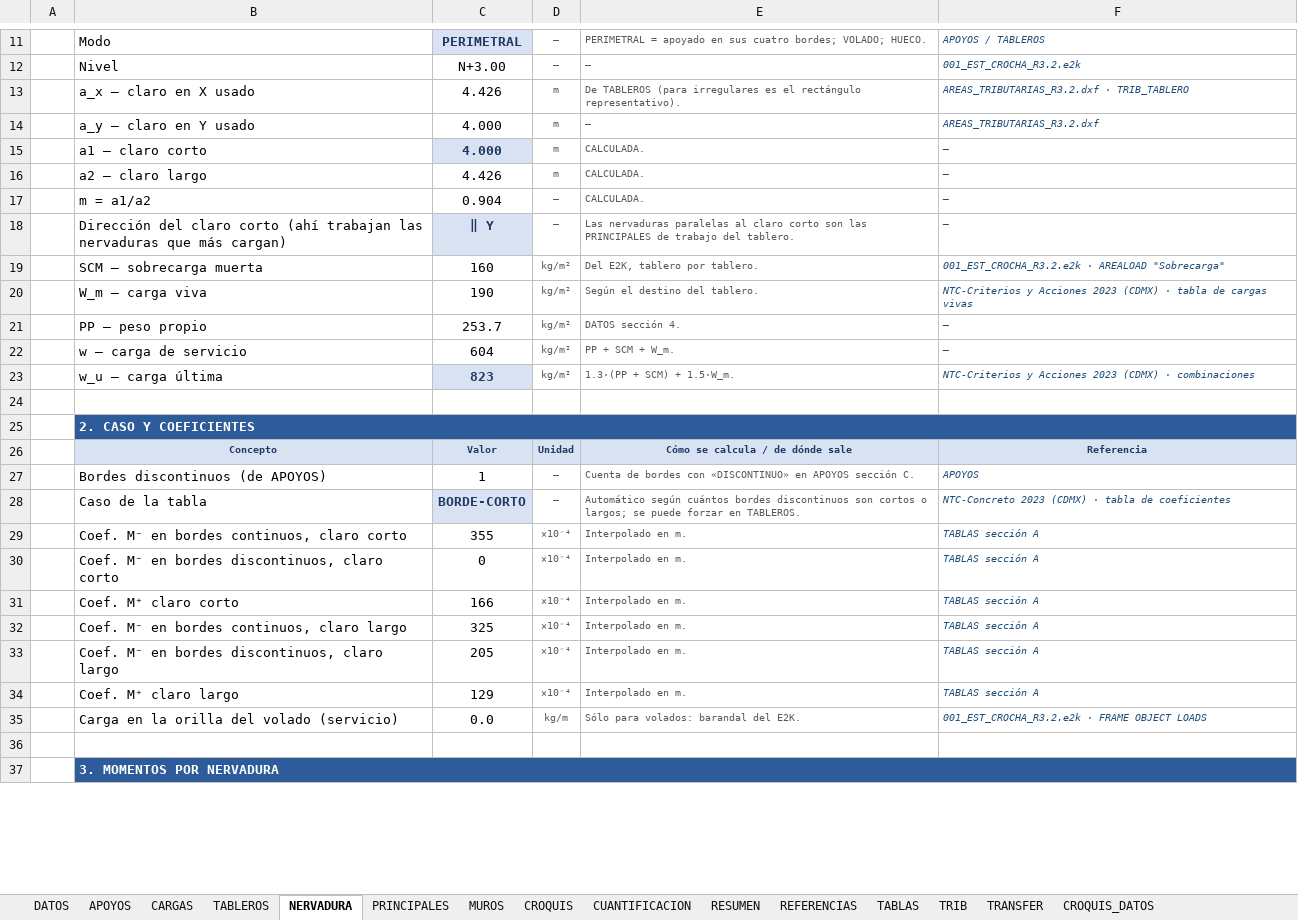
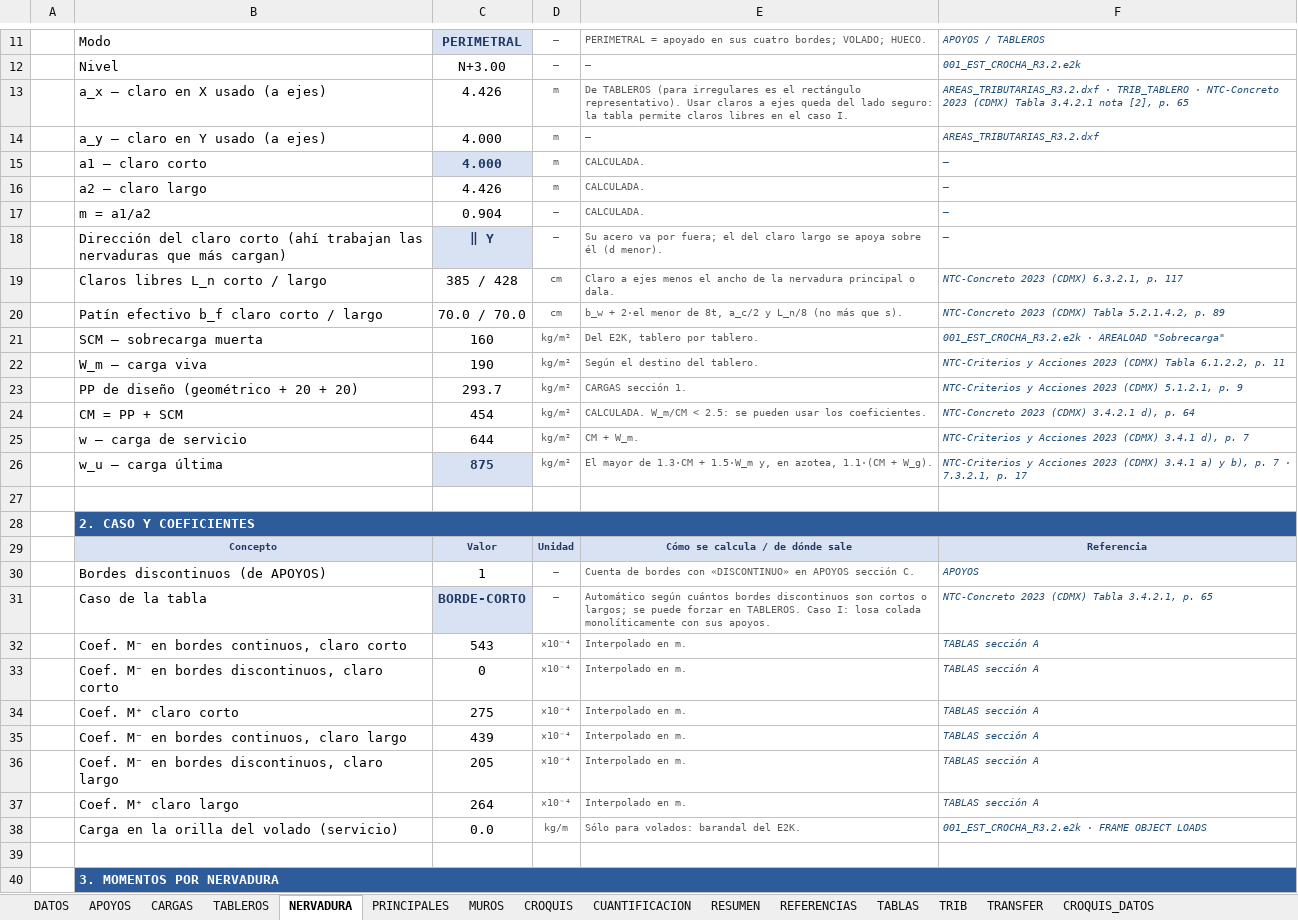
Before and after one commit to 1612567helumich/CASA-ROCHA, an Excel workbook: losas_nervadas/LosasNervadas_CasaRocha.xlsx, sheet NERVADURA, drawn as a sheet; only a part is shown, gaps mark what is left out; values as stored, in another font and other column widths than the file's, no borders; conditional formats not drawn; removed rows and columns are numbered as before the commit, all else as after; the diff covers the shown part only; the diff names each change by its address in the sheet, - before the commit and + after, or states it on an @@ line.

```diff
--- a/losas_nervadas/LosasNervadas_CasaRocha.xlsx (sheet NERVADURA)
+++ b/losas_nervadas/LosasNervadas_CasaRocha.xlsx (sheet NERVADURA)
-B13: a_x — claro en X usado
+B13: a_x — claro en X usado (a ejes)
-E13: …rectángulo representativo).
+E13: …rectángulo representativo). Usar claros a ejes queda del lado seguro: la tabla permite claros libres en el caso I.
-F13: …· TRIB_TABLERO
+F13: …· TRIB_TABLERO · NTC-Concreto 2023 (CDMX) Tabla 3.4.2.1 nota [2], p. 65
-B14: a_y — claro en Y usado
+B14: a_y — claro en Y usado (a ejes)
-E18: Las nervaduras paralelas al claro corto son las PRINCIPALES de trabajo del tablero.
+E18: Su acero va por fuera; el del claro largo se apoya sobre él (d menor).
+row 19:  | Claros libres L_n corto / largo | 385 / 428 | cm | Claro a ejes menos el ancho de la nervadura principal o dala. | NTC-Concreto 2023 (CDMX) 6.3.2.1, p. 117
+row 20:  | Patín efectivo b_f claro corto / largo | 70.0 / 70.0 | cm | b_w + 2·el menor de 8t, a_c/2 y L_n/8 (no más que s). | NTC-Concreto 2023 (CDMX) Tabla 5.2.1.4.2, p. 89
-F22: …2023 (CDMX) · tabla de cargas vivas
+F22: …2023 (CDMX) Tabla 6.1.2.2, p. 11
-row 21:  | PP — peso propio | 253.7 | kg/m² | DATOS sección 4. | —
-row 22:  | w — carga de servicio | 604 | kg/m² | PP + SCM + W_m. | —
-row 23:  | w_u — carga última | 823 | kg/m² | 1.3·(PP + SCM) + 1.5·W_m. | NTC-Criterios y Acciones 2023 (CDMX) · combinaciones
+row 23:  | PP de diseño (geométrico + 20 + 20) | 293.7 | kg/m² | CARGAS sección 1. | NTC-Criterios y Acciones 2023 (CDMX) 5.1.2.1, p. 9
+row 24:  | CM = PP + SCM | 454 | kg/m² | CALCULADA. W_m/CM < 2.5: se pueden usar los coeficientes. | NTC-Concreto 2023 (CDMX) 3.4.2.1 d), p. 64
+row 25:  | w — carga de servicio | 644 | kg/m² | CM + W_m. | NTC-Criterios y Acciones 2023 (CDMX) 3.4.1 d), p. 7
+row 26:  | w_u — carga última | 875 | kg/m² | El mayor de 1.3·CM + 1.5·W_m y, en azotea, 1.1·(CM + W_g). | NTC-Criterios y Acciones 2023 (CDMX) 3.4.1 a) y b), p. 7 · 7.3.2.1, p. 17
-E31: …en TABLEROS.
+E31: …en TABLEROS. Caso I: losa colada monolíticamente con sus apoyos.
-F31: …2023 (CDMX) · tabla de coeficientes
+F31: …2023 (CDMX) Tabla 3.4.2.1, p. 65
-C32: 355
+C32: 543
-C34: 166
+C34: 275
-C35: 325
+C35: 439
-C37: 129
+C37: 264
```
Also changed, not shown: 58 added rows, 36 removed rows and 60 edited cells elsewhere in this sheet, sheet RESUMEN, sheet TRIB, sheet PRINCIPALES, sheet TABLEROS, sheet MUROS, sheet DATOS, 7 more sheets, formulas that keep their value, charts or pictures.
